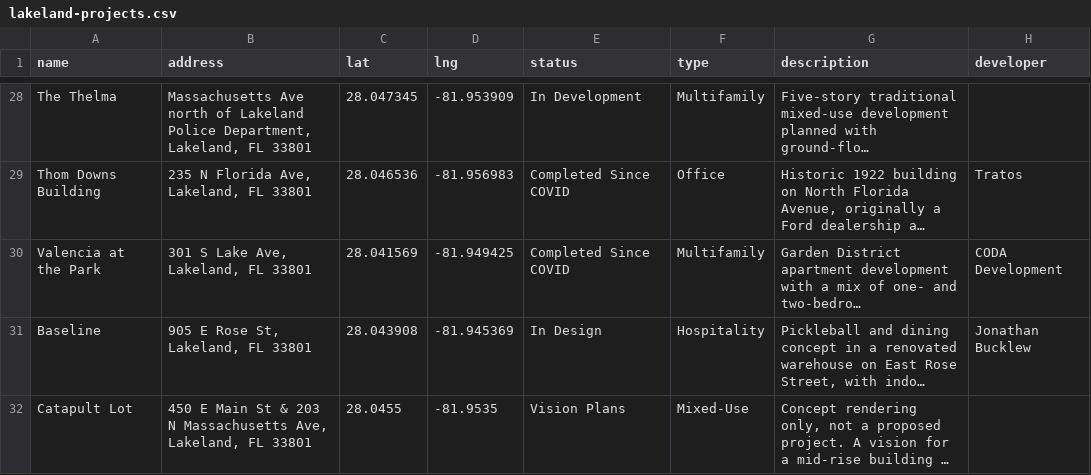
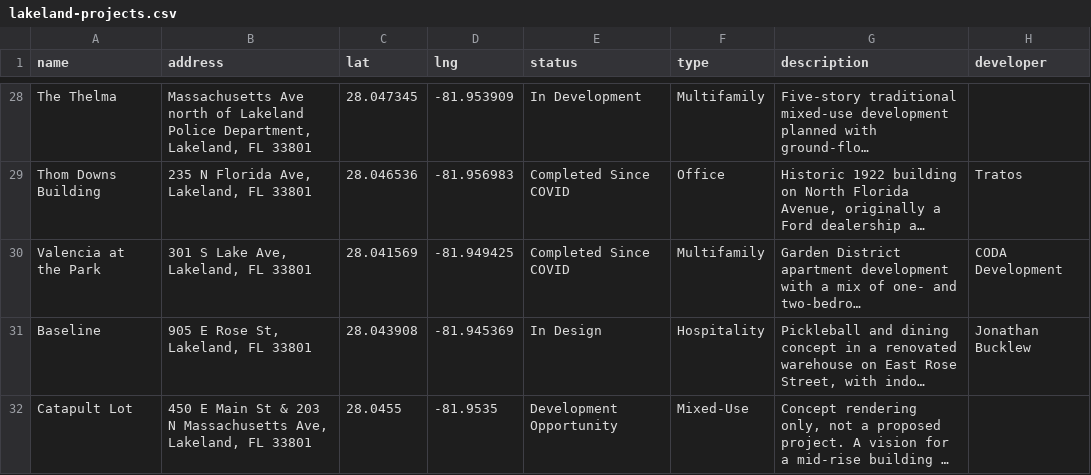
Before and after one commit to lakelandedc/lakeland-development-tracker, a CSV file: lakeland-projects.csv, drawn as a sheet; only a part is shown, gaps mark what is left out; long unchanged cells end in …; the diff names each change by its address in the sheet, - before the commit and + after, or states it on an @@ line.

Commit message:
Set Catapult Lot to Development Opportunity

```diff
--- a/lakeland-projects.csv
+++ b/lakeland-projects.csv
-E32 (status): Vision Plans
+E32 (status): Development Opportunity
```
